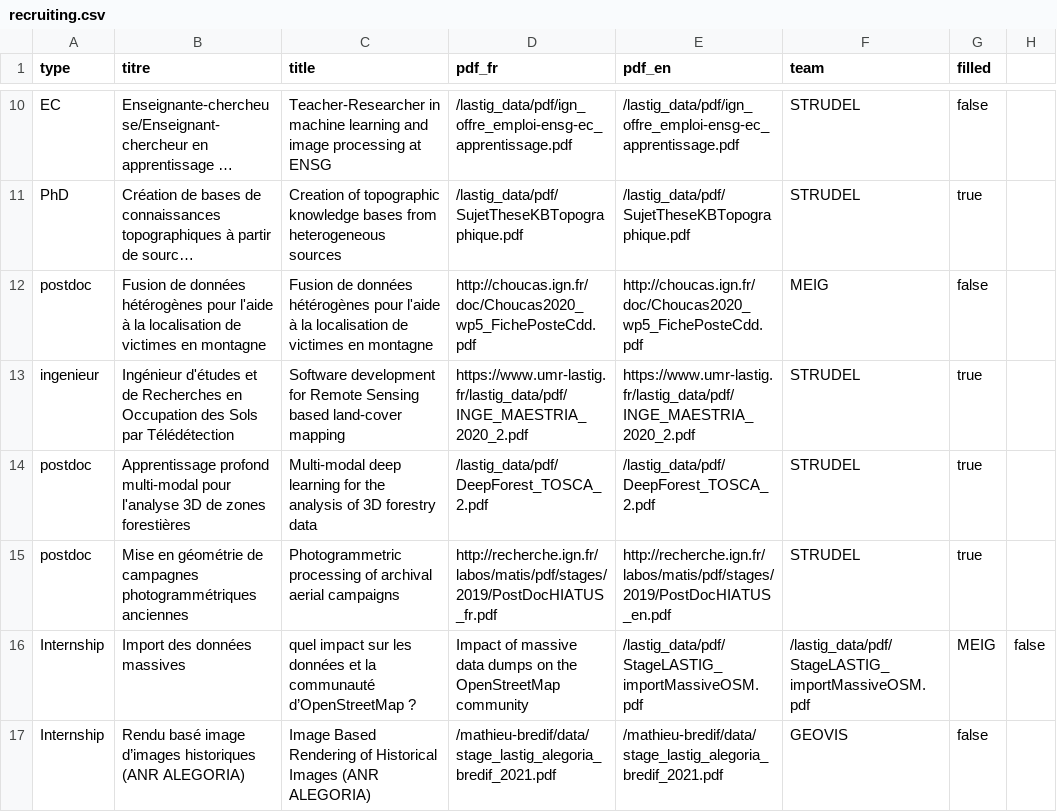
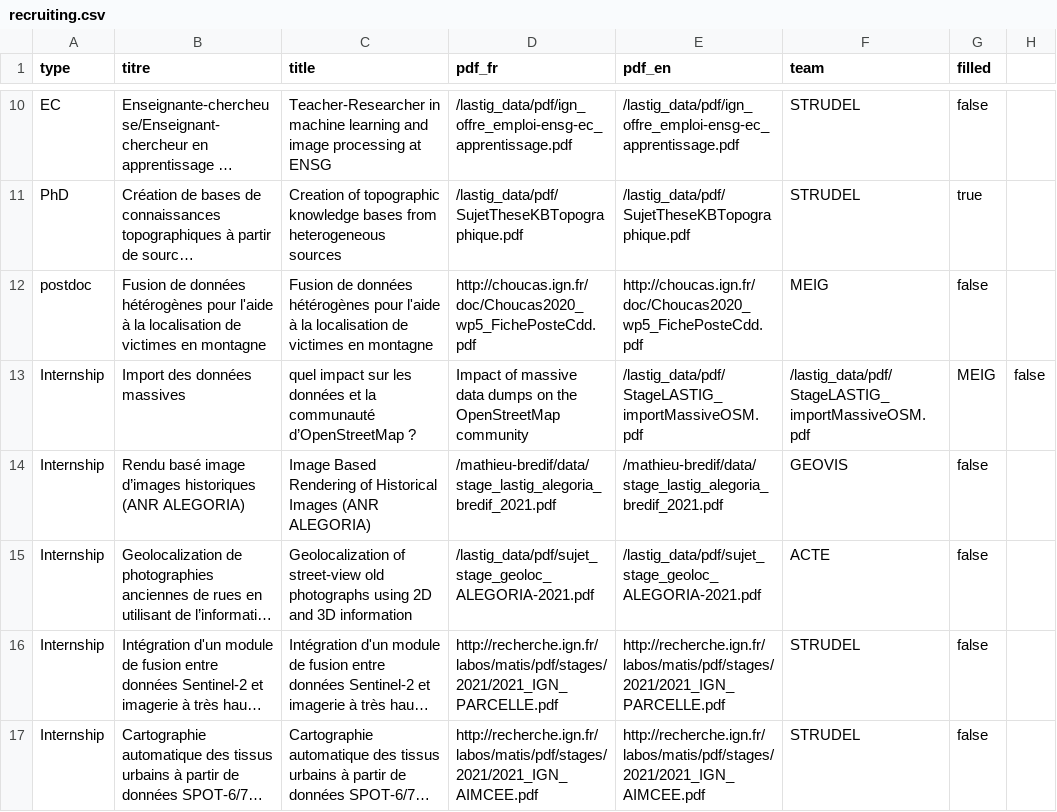
Before and after one commit to umrlastig/lastig_data, a CSV file: recruiting.csv, drawn as a sheet; only a part is shown, gaps mark what is left out; the shorter side is filled out with more unchanged rows; long unchanged cells end in …; the diff names each change by its address in the sheet, - before the commit and + after, or states it on an @@ line.

Commit message:
Update recruiting.csv

```diff
--- a/recruiting.csv
+++ b/recruiting.csv
-row 13: ingenieur | Ingénieur d'études et de Recherches en Occupation des Sols par Télédétection | Software development for Remote Sensing based land-cover mapping | https://www.umr-lastig.fr/lastig_data/pdf/INGE_MAESTRIA_2020_2.pdf | https://www.umr-lastig.fr/lastig_data/pdf/INGE_MAESTRIA_2020_2.pdf | STRUDEL | true
-row 14: postdoc | Apprentissage profond multi-modal pour l'analyse 3D de zones forestières | Multi-modal deep learning for the analysis of 3D forestry data | /lastig_data/pdf/DeepForest_TOSCA_2.pdf | /lastig_data/pdf/DeepForest_TOSCA_2.pdf | STRUDEL | true
-row 15: postdoc | Mise en géométrie de campagnes photogrammétriques anciennes | Photogrammetric processing of archival aerial campaigns | http://recherche.ign.fr/labos/matis/pdf/stages/2019/PostDocHIATUS_fr.pdf | http://recherche.ign.fr/labos/matis/pdf/stages/2019/PostDocHIATUS_en.pdf | STRUDEL | true
```
